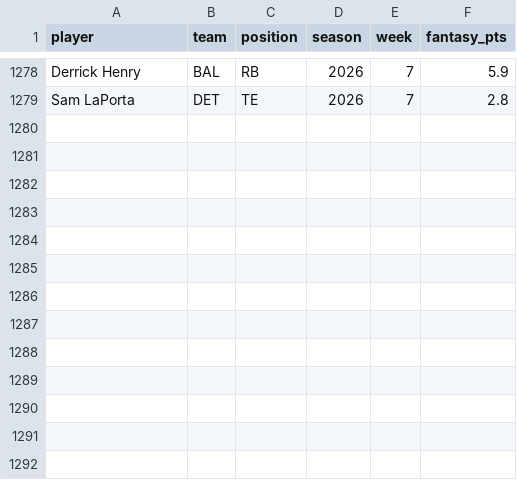
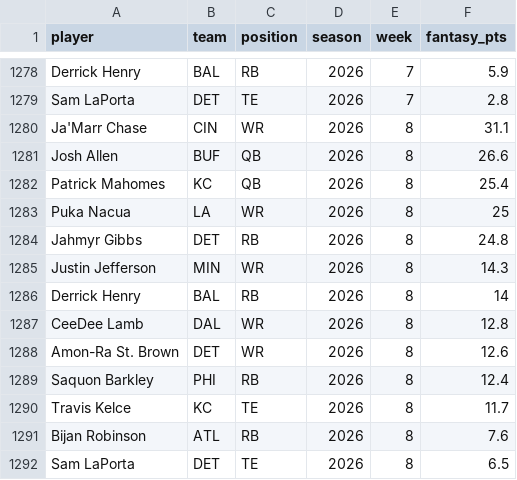
Before and after one commit to jomckinney1999/datadraft, a CSV file: public/data/week_results.csv, drawn as a sheet; only a part is shown, gaps mark what is left out; the diff names each change by its address in the sheet, - before the commit and + after, or states it on an @@ line.

```diff
--- a/public/data/week_results.csv
+++ b/public/data/week_results.csv
+row 1280: Ja'Marr Chase | CIN | WR | 2026 | 8 | 31.1
+row 1281: Josh Allen | BUF | QB | 2026 | 8 | 26.6
+row 1282: Patrick Mahomes | KC | QB | 2026 | 8 | 25.4
+row 1283: Puka Nacua | LA | WR | 2026 | 8 | 25
+row 1284: Jahmyr Gibbs | DET | RB | 2026 | 8 | 24.8
+row 1285: Justin Jefferson | MIN | WR | 2026 | 8 | 14.3
+row 1286: Derrick Henry | BAL | RB | 2026 | 8 | 14
+row 1287: CeeDee Lamb | DAL | WR | 2026 | 8 | 12.8
+row 1288: Amon-Ra St. Brown | DET | WR | 2026 | 8 | 12.6
+row 1289: Saquon Barkley | PHI | RB | 2026 | 8 | 12.4
+row 1290: Travis Kelce | KC | TE | 2026 | 8 | 11.7
+row 1291: Bijan Robinson | ATL | RB | 2026 | 8 | 7.6
+row 1292: Sam LaPorta | DET | TE | 2026 | 8 | 6.5
```
Also changed, not shown: public/data/games.csv, public/data/season_totals.csv, 6 other files.
